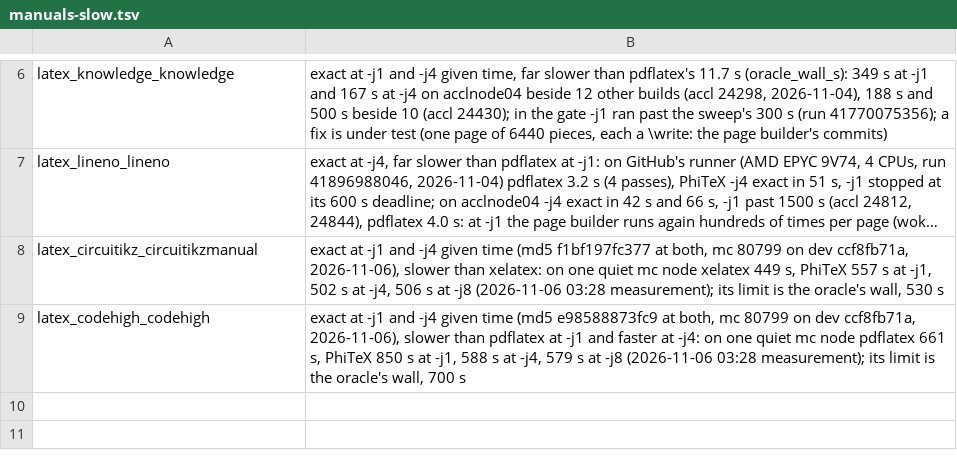
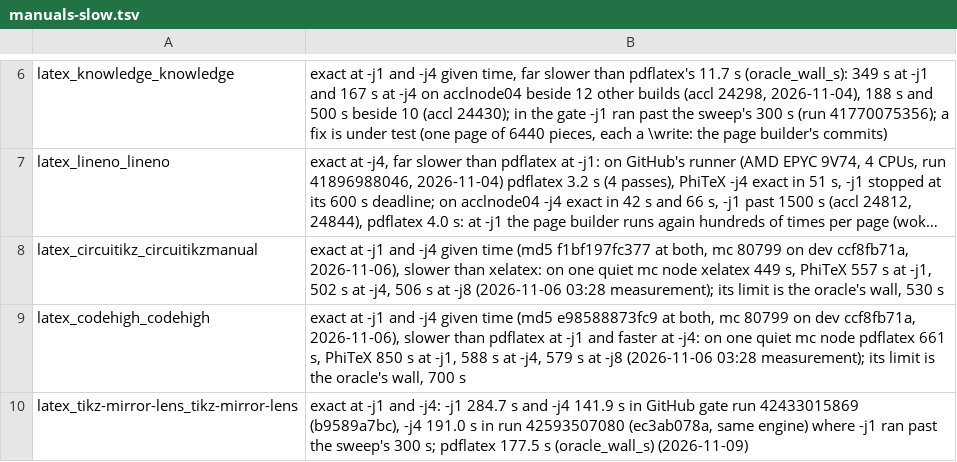
Before and after one commit to accl-kaust/PhiTeX, a TSV file: ci/manuals-slow.tsv, drawn as a sheet; only a part is shown, gaps mark what is left out; long unchanged cells end in …; the diff names each change by its address in the sheet, - before the commit and + after, or states it on an @@ line.

Commit message:
v1.0 gate: tikz-mirror-lens in the slow manuals (exact at -j1 and -j4; -j1 284.7 s in the last gate, past the sweep's 300 s in this one); watch_r_rereads_only_files_that_moved a known red, issue #16 (red on GitHub's runners since ad6466729, passes on mc)

```diff
--- a/ci/manuals-slow.tsv
+++ b/ci/manuals-slow.tsv
+row 10: latex_tikz-mirror-lens_tikz-mirror-lens | exact at -j1 and -j4: -j1 284.7 s and -j4 141.9 s in GitHub gate run 42433015869 (b9589a7bc), -j4 191.0 s in run 42593507080 (ec3ab078a, same engine) where -j1 ran past the sweep's 300 s; pdflatex 177.5 s (oracle_wall_s) (2026-11-09)
```
Also changed, not shown: 1 other file.
